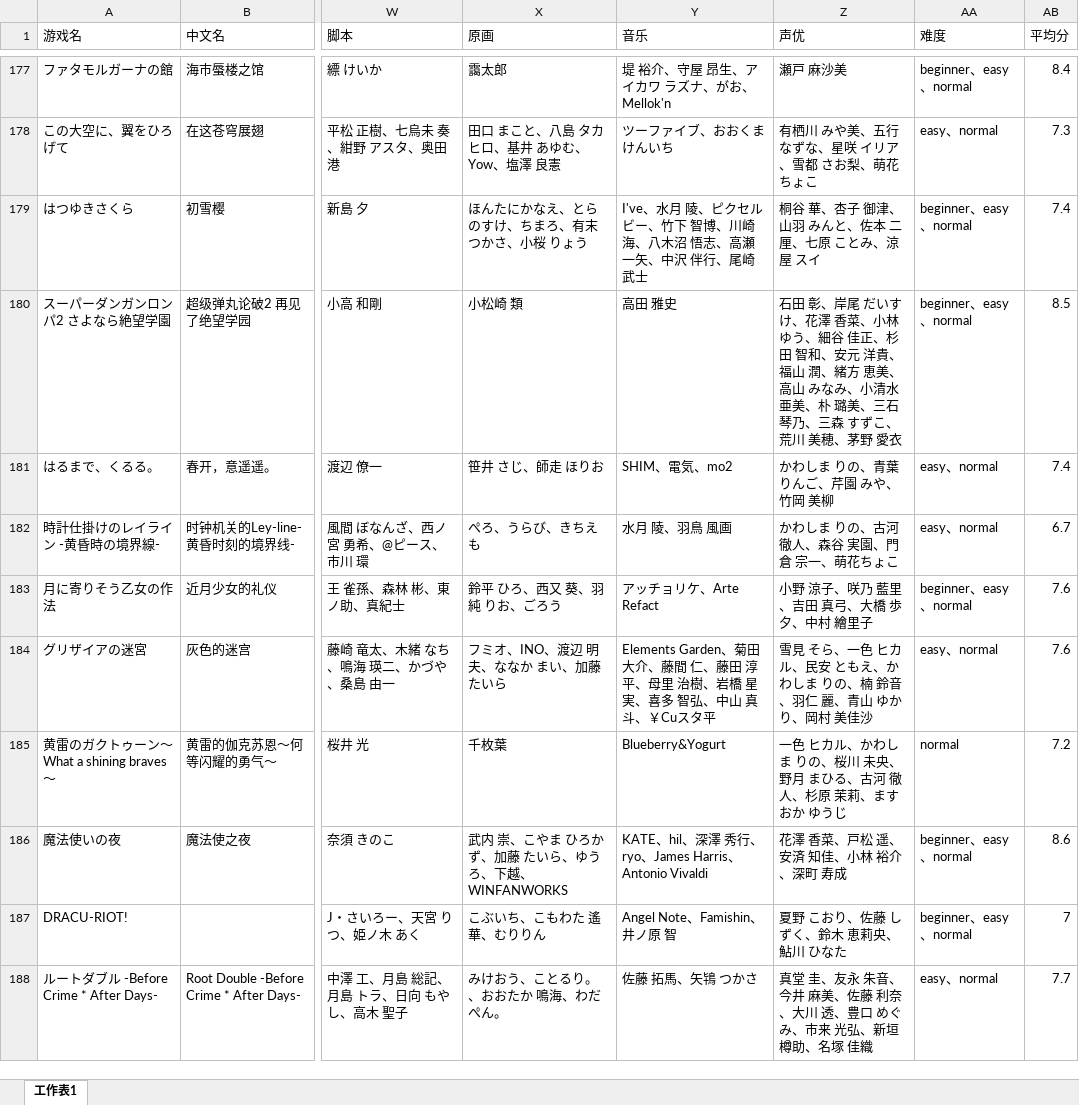
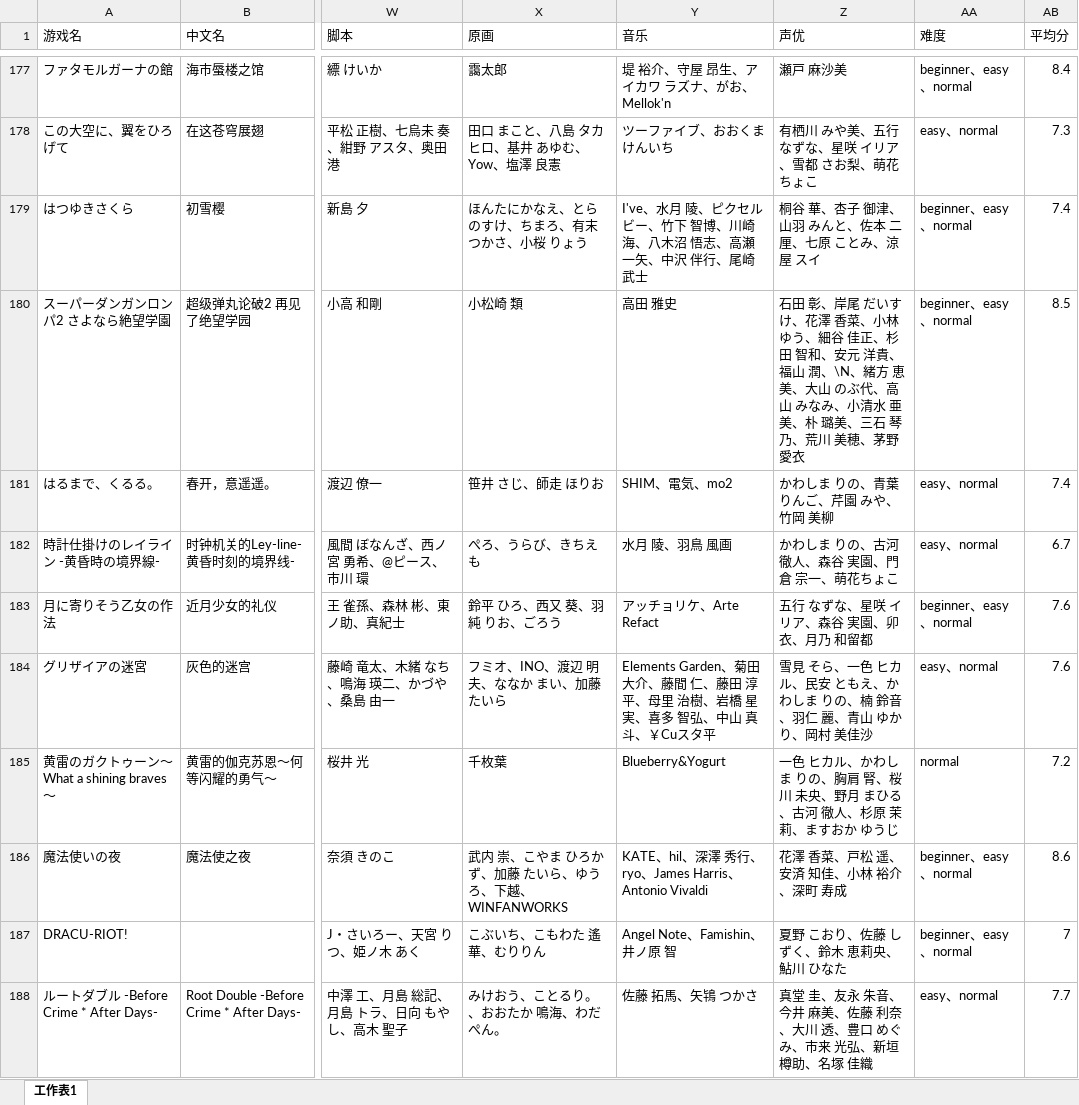
Before and after one commit to emulation376-bit/galfriberg, an Excel workbook: scripts/游戏名.xlsx, sheet 工作表1, drawn as a sheet; only a part is shown, gaps mark what is left out; values as stored, in another font and other column widths than the file's, no borders; the diff covers the shown part only; the diff names each change by its address in the sheet, - before the commit and + after, or states it on an @@ line.

```diff
--- a/scripts/游戏名.xlsx (sheet 工作表1)
+++ b/scripts/游戏名.xlsx (sheet 工作表1)
-Z180 (声优): …山 潤、緒方 恵美、高山 みなみ、小清水 亜美、朴 璐美、三石 琴乃、三森 すずこ、荒川…
+Z180 (声优): …山 潤、\N、緒方 恵美、大山 のぶ代、高山 みなみ、小清水 亜美、朴 璐美、三石 琴乃、荒川…
-Z183 (声优): 小野 涼子、咲乃 藍里、吉田 真弓、大橋 歩夕、中村 繪里子
+Z183 (声优): 五行 なずな、星咲 イリア、森谷 実園、卯衣、月乃 和留都
-Z185 (声优): …りの、桜川 未…
+Z185 (声优): …りの、胸肩 腎、桜川 未…
```
Also changed, not shown: 57 edited cells elsewhere in this sheet, 7 other files.
